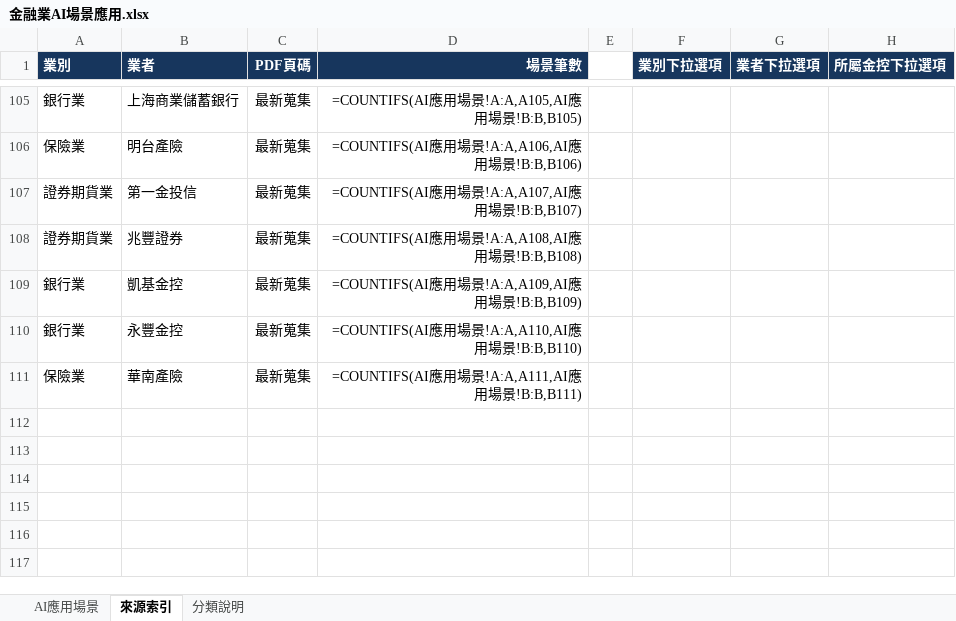
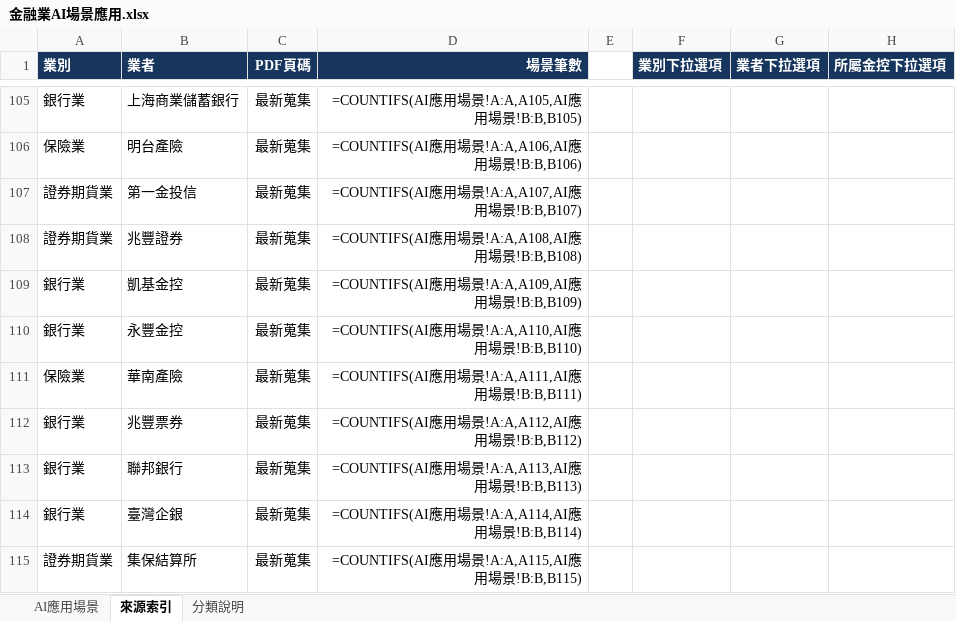
Before and after one commit to dewey1204/tw-financial-ai-race, an Excel workbook: 金融業AI場景應用.xlsx, sheet 來源索引, drawn as a sheet; only a part is shown, gaps mark what is left out; values as stored, in another font and other column widths than the file's, no borders; formulas without a stored value are shown as written; table styles not drawn; the diff names each change by its address in the sheet, - before the commit and + after, or states it on an @@ line.

```diff
--- a/金融業AI場景應用.xlsx (sheet 來源索引)
+++ b/金融業AI場景應用.xlsx (sheet 來源索引)
+row 112: 銀行業 | 兆豐票券 | 最新蒐集 | =COUNTIFS(AI應用場景!A:A,A112,AI應用場景!B:B,B112)
+row 113: 銀行業 | 聯邦銀行 | 最新蒐集 | =COUNTIFS(AI應用場景!A:A,A113,AI應用場景!B:B,B113)
+row 114: 銀行業 | 臺灣企銀 | 最新蒐集 | =COUNTIFS(AI應用場景!A:A,A114,AI應用場景!B:B,B114)
+row 115: 證券期貨業 | 集保結算所 | 最新蒐集 | =COUNTIFS(AI應用場景!A:A,A115,AI應用場景!B:B,B115)
```
Also changed, not shown: sheet AI應用場景, 1 other file.
